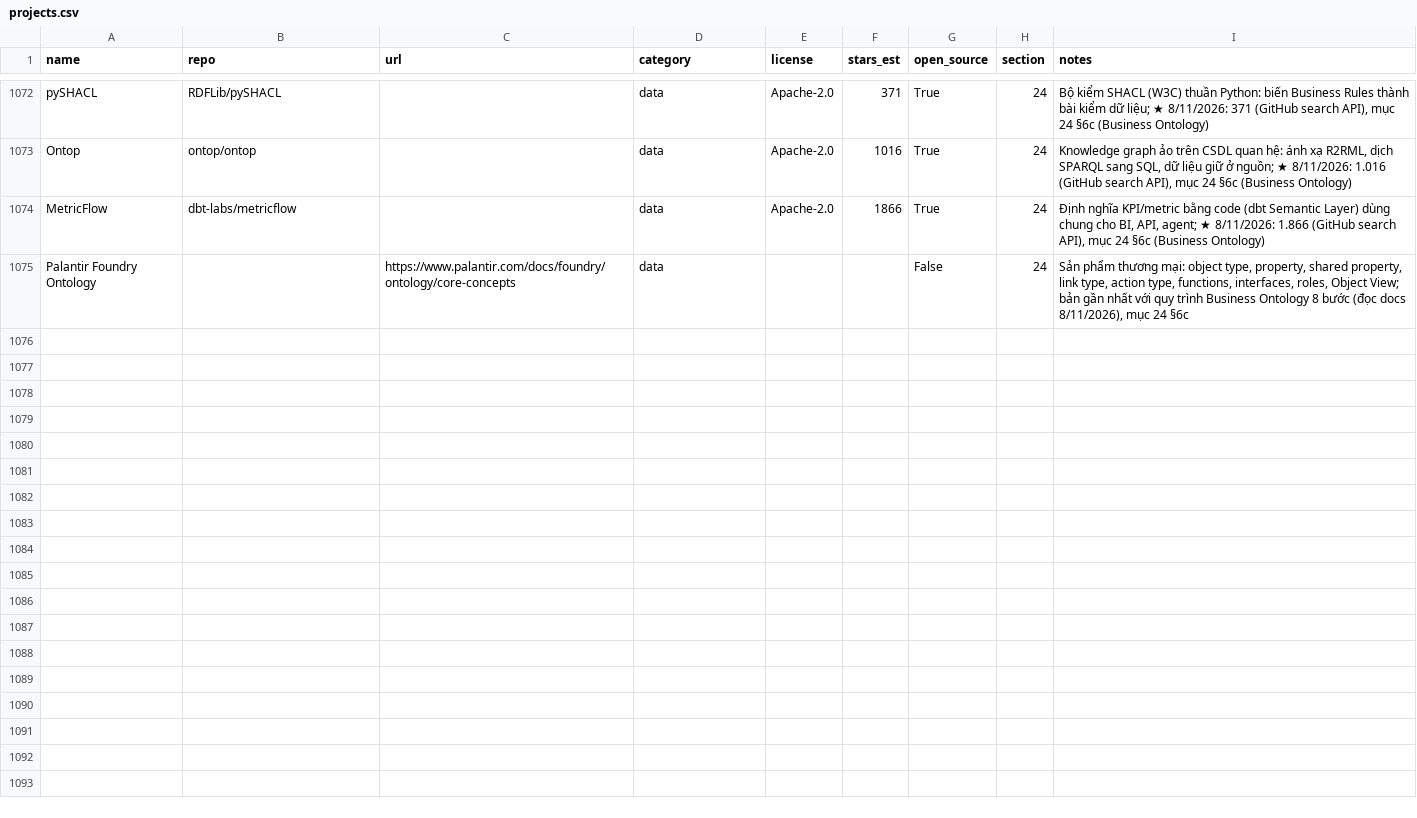
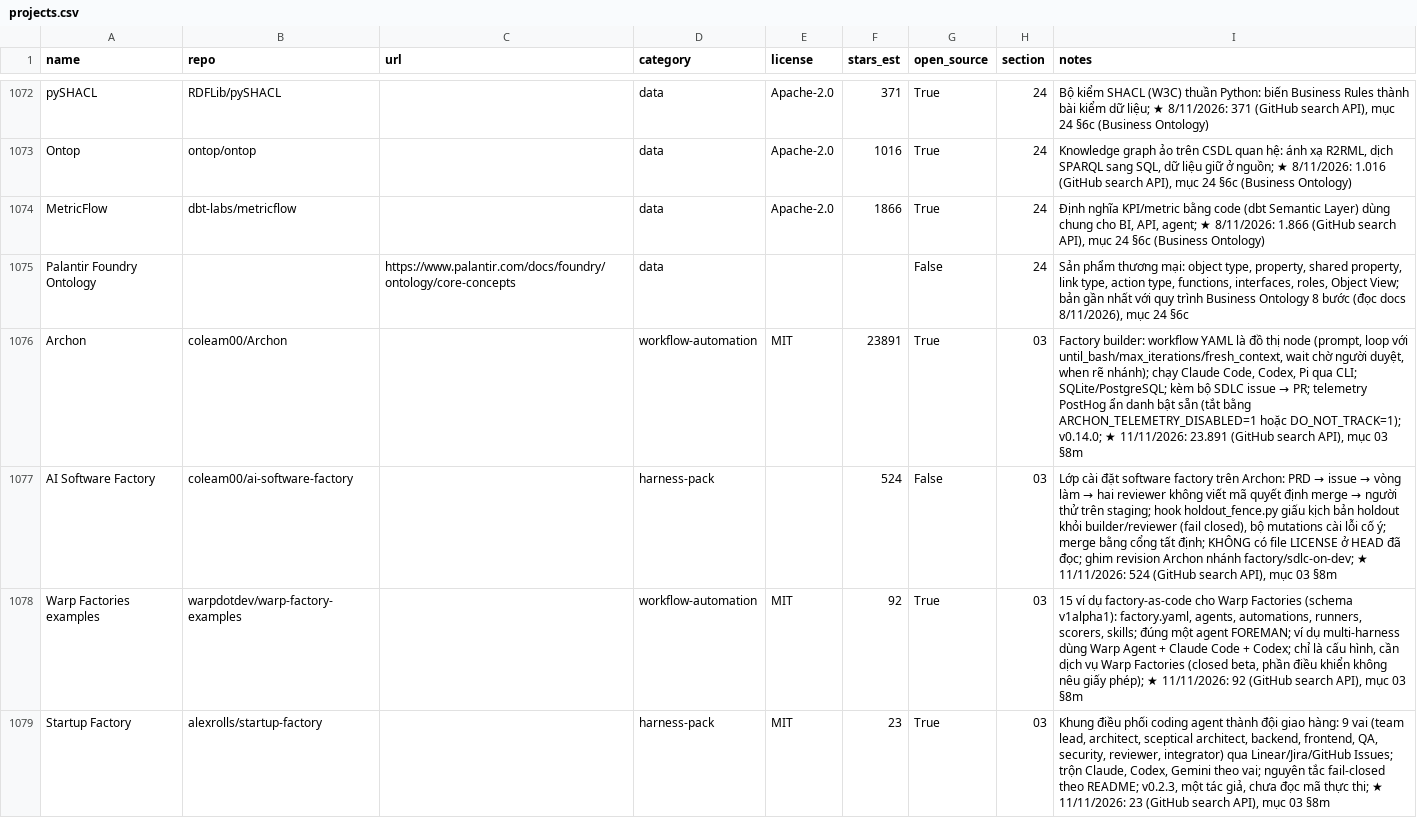
Before and after one commit to seeker19110/stored, a CSV file: data/projects.csv, drawn as a sheet; only a part is shown, gaps mark what is left out; the diff covers the shown part only.

```diff
--- a/data/projects.csv
+++ b/data/projects.csv
@@ -1075 +1075,5 @@ MetricFlow,dbt-labs/metricflow,,data,Apache-2.0,1866,True,24,"Định nghĩa KPI
 Palantir Foundry Ontology,,https://www.palantir.com/docs/foundry/ontology/core-concepts,data,,,False,24,"Sản phẩm thương mại: object type, property, shared property, link type, action type, functions, interfaces, roles, Object View; bản gần nhất với quy trình Business Ontology 8 bước (đọc docs 8/11/2026), mục 24 §6c"
+Archon,coleam00/Archon,,workflow-automation,MIT,23891,True,03,"Factory builder: workflow YAML là đồ thị node (prompt, loop với until_bash/max_iterations/fresh_context, wait chờ người duyệt, when rẽ nhánh); chạy Claude Code, Codex, Pi qua CLI; SQLite/PostgreSQL; kèm bộ SDLC issue → PR; telemetry PostHog ẩn danh bật sẵn (tắt bằng ARCHON_TELEMETRY_DISABLED=1 hoặc DO_NOT_TRACK=1); v0.14.0; ★ 11/11/2026: 23.891 (GitHub search API), mục 03 §8m"
+AI Software Factory,coleam00/ai-software-factory,,harness-pack,,524,False,03,"Lớp cài đặt software factory trên Archon: PRD → issue → vòng làm → hai reviewer không viết mã quyết định merge → người thử trên staging; hook holdout_fence.py giấu kịch bản holdout khỏi builder/reviewer (fail closed), bộ mutations cài lỗi cố ý; merge bằng cổng tất định; KHÔNG có file LICENSE ở HEAD đã đọc; ghim revision Archon nhánh factory/sdlc-on-dev; ★ 11/11/2026: 524 (GitHub search API), mục 03 §8m"
+Warp Factories examples,warpdotdev/warp-factory-examples,,workflow-automation,MIT,92,True,03,"15 ví dụ factory-as-code cho Warp Factories (schema v1alpha1): factory.yaml, agents, automations, runners, scorers, skills; đúng một agent FOREMAN; ví dụ multi-harness dùng Warp Agent + Claude Code + Codex; chỉ là cấu hình, cần dịch vụ Warp Factories (closed beta, phần điều khiển không nêu giấy phép); ★ 11/11/2026: 92 (GitHub search API), mục 03 §8m"
+Startup Factory,alexrolls/startup-factory,,harness-pack,MIT,23,True,03,"Khung điều phối coding agent thành đội giao hàng: 9 vai (team lead, architect, sceptical architect, backend, frontend, QA, security, reviewer, integrator) qua Linear/Jira/GitHub Issues; trộn Claude, Codex, Gemini theo vai; nguyên tắc fail-closed theo README; v0.2.3, một tác giả, chưa đọc mã thực thi; ★ 11/11/2026: 23 (GitHub search API), mục 03 §8m"
```
Also changed, not shown: 4 added rows elsewhere in this file, 4 other files.
